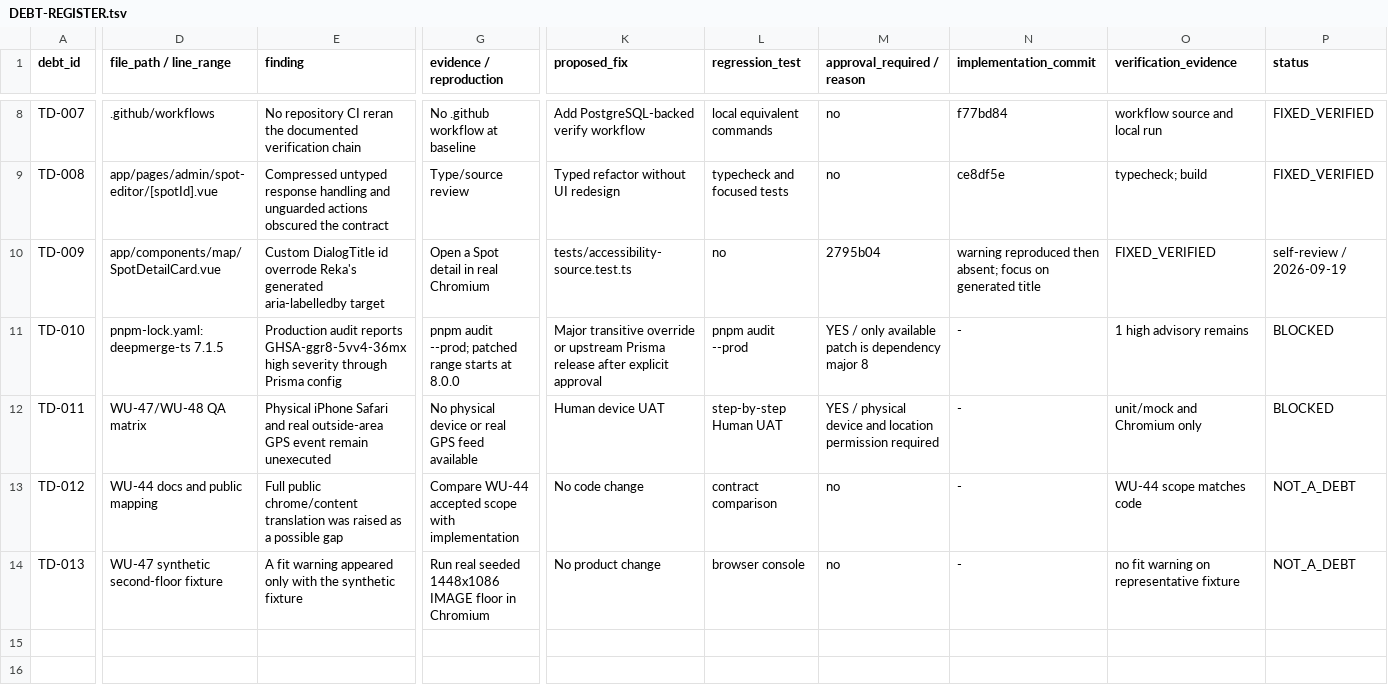
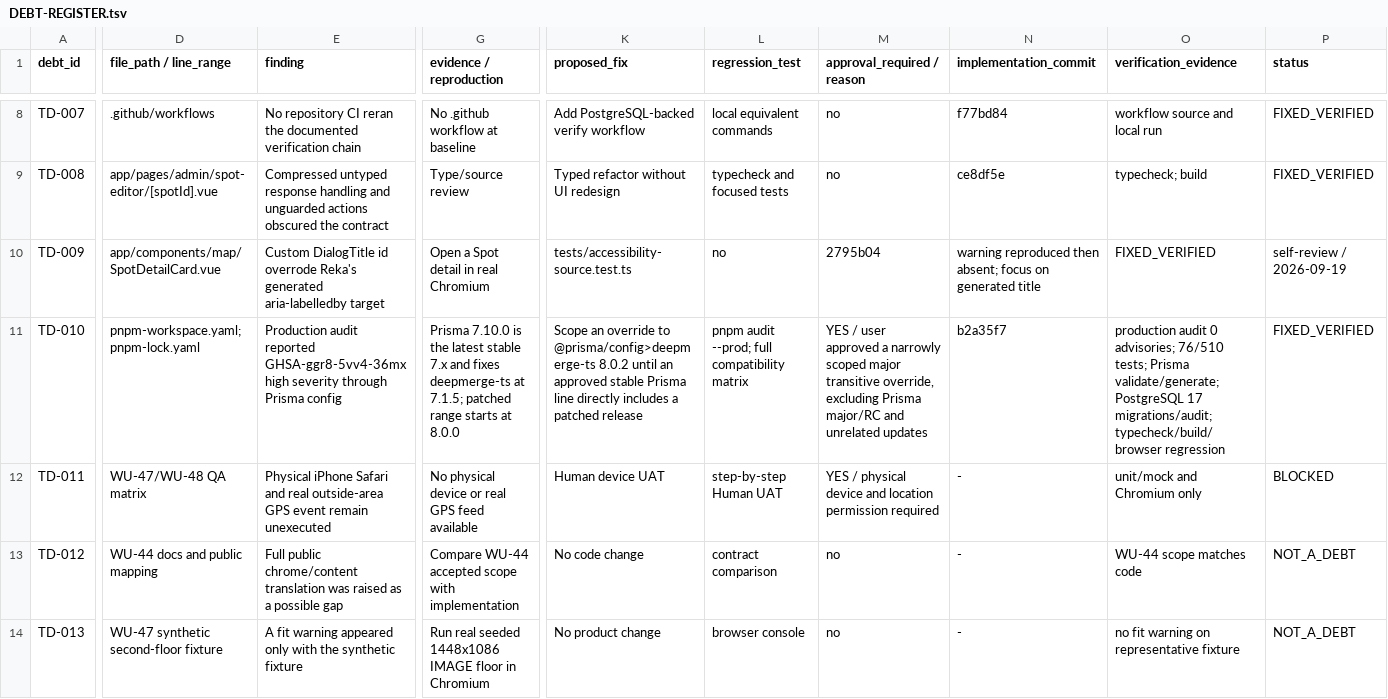
Before and after one commit to NAOKI-Ko/digital-map, a TSV file: docs/qa/wu48-technical-debt/DEBT-REGISTER.tsv, drawn as a sheet; only a part is shown, gaps mark what is left out; the diff covers the shown part only; the diff names each change by its address in the sheet, - before the commit and + after, or states it on an @@ line.

Commit message:
docs(wu48): record dependency closure evidence

```diff
--- a/docs/qa/wu48-technical-debt/DEBT-REGISTER.tsv
+++ b/docs/qa/wu48-technical-debt/DEBT-REGISTER.tsv
-D11 (file_path / line_range): pnpm-lock.yaml: deepmerge-ts 7.1.5
+D11 (file_path / line_range): pnpm-workspace.yaml; pnpm-lock.yaml
-E11 (finding): Production audit reports GHSA-ggr8-5vv4-36mx high…
+E11 (finding): Production audit reported GHSA-ggr8-5vv4-36mx high…
-G11 (evidence / reproduction): pnpm audit --prod; patched range…
+G11 (evidence / reproduction): Prisma 7.10.0 is the latest stable 7.x and fixes deepmerge-ts at 7.1.5; patched range…
-K11 (proposed_fix): Major transitive override or upstream Prisma release after explicit approval
+K11 (proposed_fix): Scope an override to @prisma/config>deepmerge-ts 8.0.2 until an approved stable Prisma line directly includes a patched release
-L11 (regression_test): pnpm audit --prod
+L11 (regression_test): pnpm audit --prod; full compatibility matrix
-M11 (approval_required / reason): YES / only available patch is dependency major 8
+M11 (approval_required / reason): YES / user approved a narrowly scoped major transitive override, excluding Prisma major/RC and unrelated updates
-N11 (implementation_commit): -
+N11 (implementation_commit): b2a35f7
-O11 (verification_evidence): 1 high advisory remains
+O11 (verification_evidence): production audit 0 advisories; 76/510 tests; Prisma validate/generate; PostgreSQL 17 migrations/audit; typecheck/build/browser regression
-P11 (status): BLOCKED
+P11 (status): FIXED_VERIFIED
```
Also changed, not shown: 2 edited cells elsewhere in this file, 4 other files.
